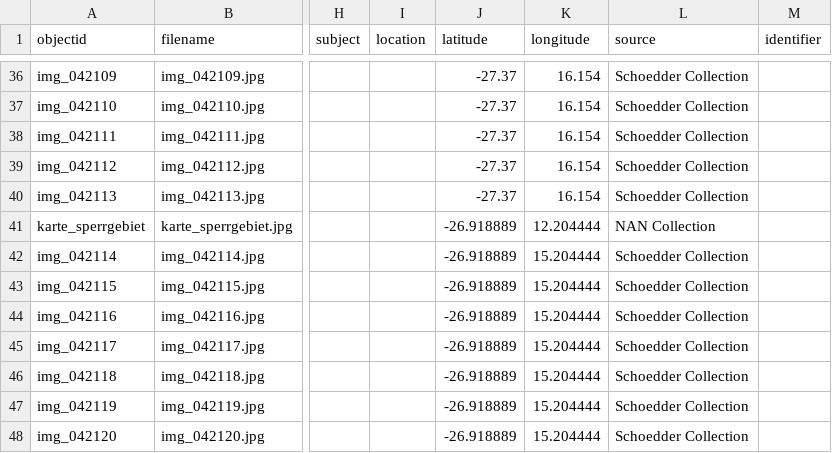
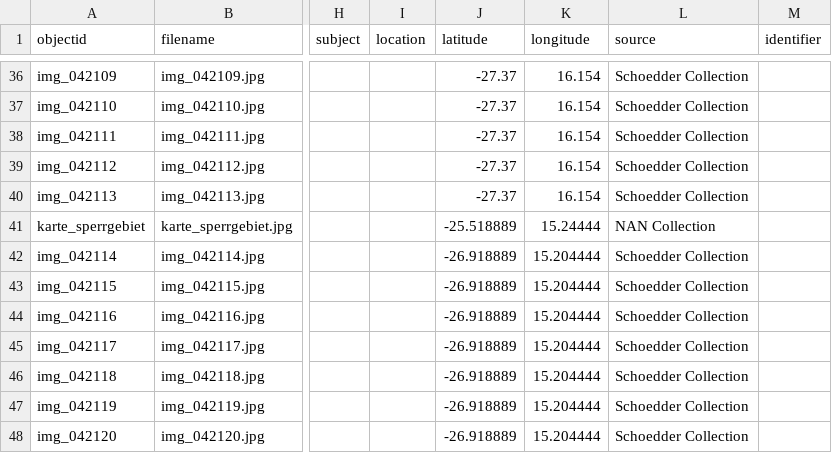
Before and after one commit to etanus11/sperrgebiet_new, a CSV file: _data/sperrgebiet_aug.csv, drawn as a sheet; only a part is shown, gaps mark what is left out; the diff names each change by its address in the sheet, - before the commit and + after, or states it on an @@ line.

Commit message:
Update sperrgebiet_aug.csv

```diff
--- a/_data/sperrgebiet_aug.csv
+++ b/_data/sperrgebiet_aug.csv
-J41 (latitude): -26.918889
+J41 (latitude): -25.518889
-K41 (longitude): 12.204444
+K41 (longitude): 15.24444
```
